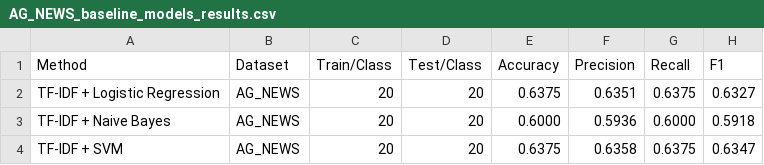
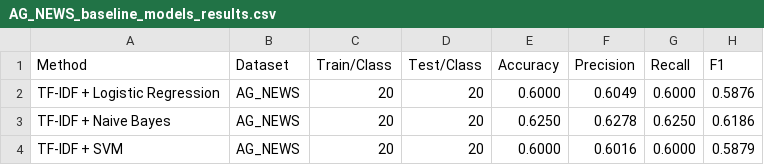
Before and after one commit to WadhaAlotaibi8/ml-text-classification-project, a CSV file: results/AG_NEWS_baseline_models_results.csv, drawn as a sheet.

```diff
--- a/results/AG_NEWS_baseline_models_results.csv
+++ b/results/AG_NEWS_baseline_models_results.csv
@@ -1,4 +1,4 @@
 Method,Dataset,Train/Class,Test/Class,Accuracy,Precision,Recall,F1
-TF-IDF + Logistic Regression,AG_NEWS,20,20,0.6375,0.6351,0.6375,0.6327
-TF-IDF + Naive Bayes,AG_NEWS,20,20,0.6000,0.5936,0.6000,0.5918
-TF-IDF + SVM,AG_NEWS,20,20,0.6375,0.6358,0.6375,0.6347
+TF-IDF + Logistic Regression,AG_NEWS,20,20,0.6000,0.6049,0.6000,0.5876
+TF-IDF + Naive Bayes,AG_NEWS,20,20,0.6250,0.6278,0.6250,0.6186
+TF-IDF + SVM,AG_NEWS,20,20,0.6000,0.6016,0.6000,0.5879
```
Also changed, not shown: 22 other files.
